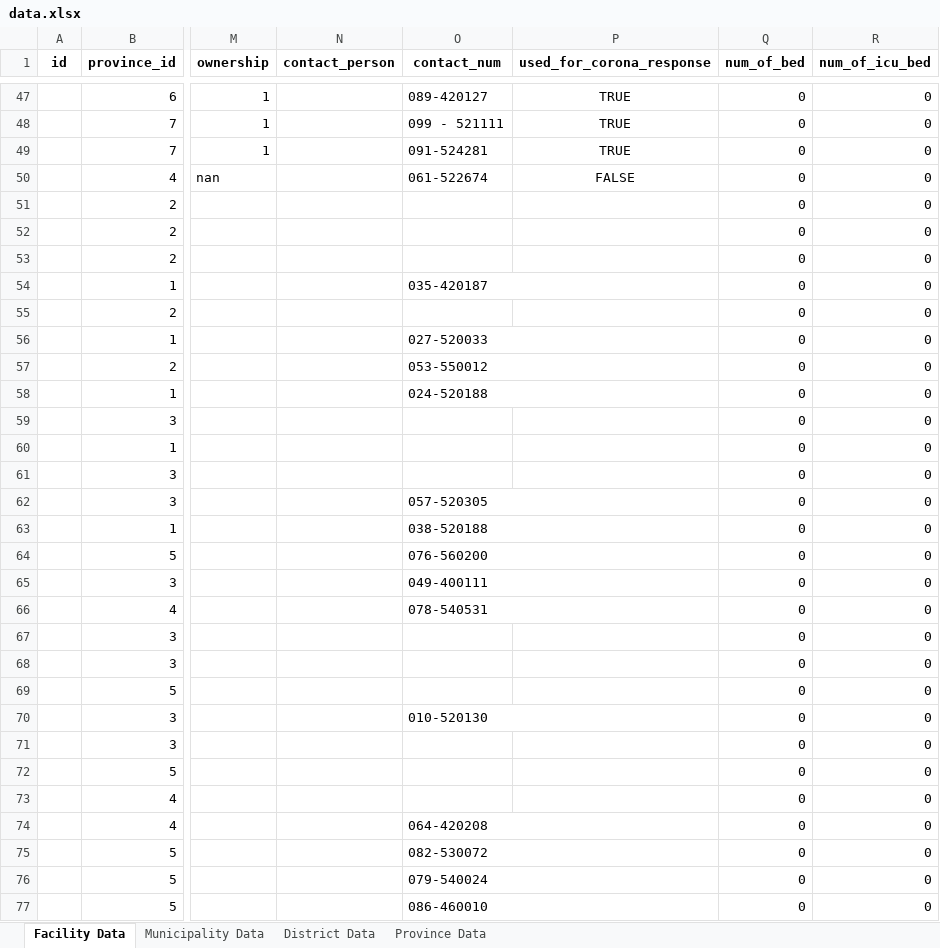
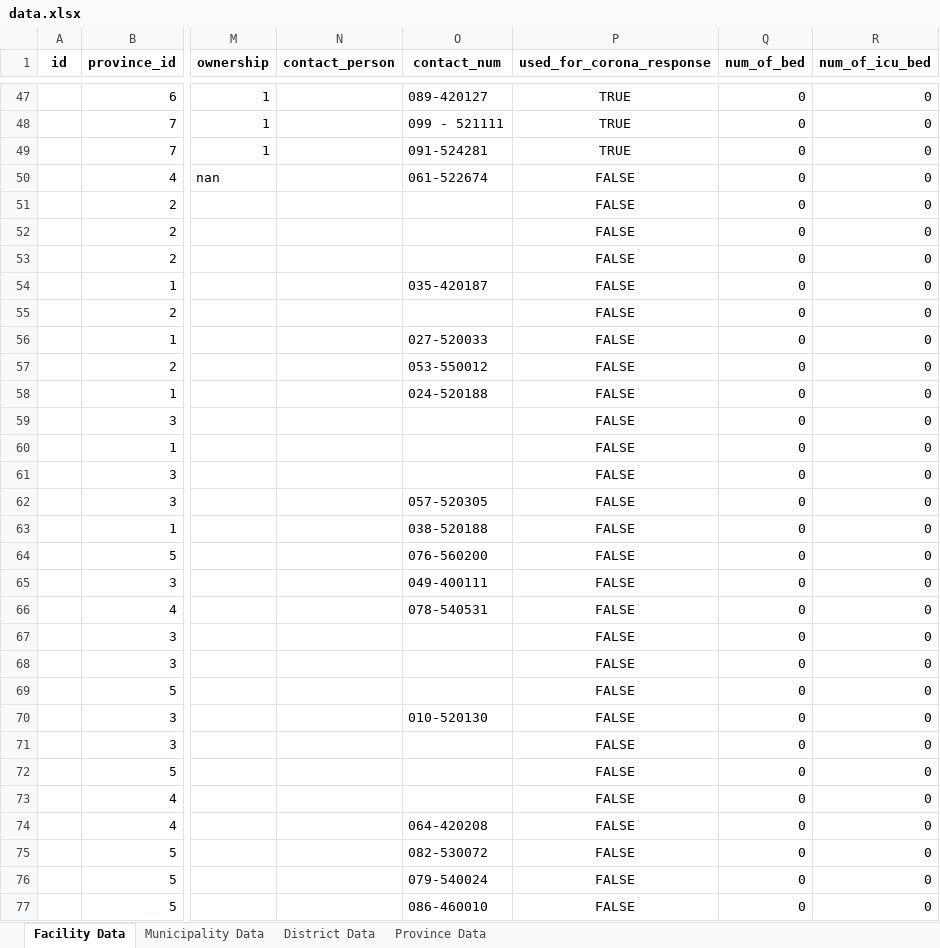
Before and after one commit to naxa-developers/naxa_utilities, an Excel workbook: data_csv/data.xlsx, sheet Facility Data, drawn as a sheet; only a part is shown, gaps mark what is left out; values as stored, in another font and other column widths than the file's, no borders; charts and pictures not drawn; the diff covers the shown part only; the diff names each change by its address in the sheet, - before the commit and + after, or states it on an @@ line.

Commit message:
import datas

```diff
--- a/data_csv/data.xlsx (sheet Facility Data)
+++ b/data_csv/data.xlsx (sheet Facility Data)
-P51:P77 (used_for_corona_response): (empty)
+P51:P77 (used_for_corona_response): FALSE
-O54:P54 merged
-O56:P56 merged
-O57:P57 merged
-O58:P58 merged
-O62:P62 merged
-O63:P63 merged
-O64:P64 merged
-O65:P65 merged
-O66:P66 merged
-O70:P70 merged
-O74:P74 merged
-O75:P75 merged
-O76:P76 merged
-O77:P77 merged
```
Also changed, not shown: 43 edited cells and merged cells elsewhere in this sheet.
